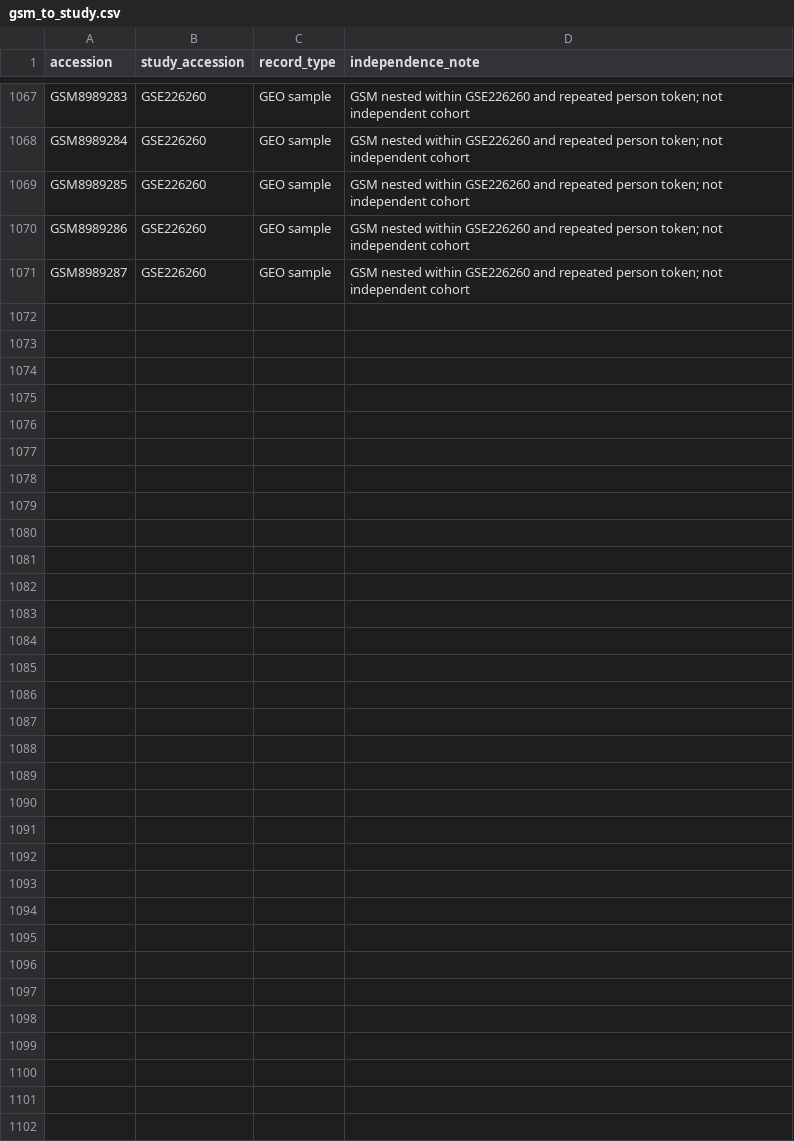
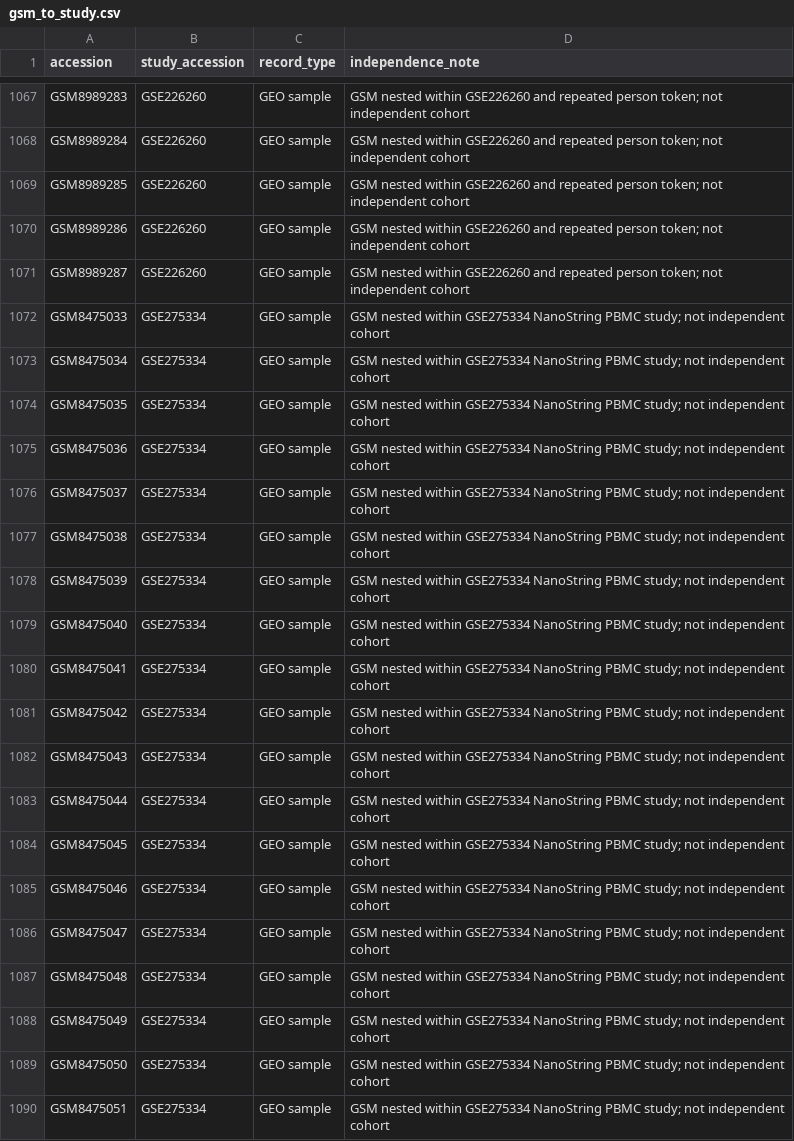
Before and after one commit to uditakankananonononono/mega27-25-biomarkers-underserved-diseases, a CSV file: results/gsm_to_study.csv, drawn as a sheet; only a part is shown, gaps mark what is left out; the diff covers the shown part only.

```diff
--- a/results/gsm_to_study.csv
+++ b/results/gsm_to_study.csv
@@ -1071 +1071,20 @@ GSM8989286,GSE226260,GEO sample,GSM nested within GSE226260 and repeated person
 GSM8989287,GSE226260,GEO sample,GSM nested within GSE226260 and repeated person token; not independent cohort
+GSM8475033,GSE275334,GEO sample,GSM nested within GSE275334 NanoString PBMC study; not independent cohort
+GSM8475034,GSE275334,GEO sample,GSM nested within GSE275334 NanoString PBMC study; not independent cohort
+GSM8475035,GSE275334,GEO sample,GSM nested within GSE275334 NanoString PBMC study; not independent cohort
+GSM8475036,GSE275334,GEO sample,GSM nested within GSE275334 NanoString PBMC study; not independent cohort
+GSM8475037,GSE275334,GEO sample,GSM nested within GSE275334 NanoString PBMC study; not independent cohort
+GSM8475038,GSE275334,GEO sample,GSM nested within GSE275334 NanoString PBMC study; not independent cohort
+GSM8475039,GSE275334,GEO sample,GSM nested within GSE275334 NanoString PBMC study; not independent cohort
+GSM8475040,GSE275334,GEO sample,GSM nested within GSE275334 NanoString PBMC study; not independent cohort
+GSM8475041,GSE275334,GEO sample,GSM nested within GSE275334 NanoString PBMC study; not independent cohort
+GSM8475042,GSE275334,GEO sample,GSM nested within GSE275334 NanoString PBMC study; not independent cohort
+GSM8475043,GSE275334,GEO sample,GSM nested within GSE275334 NanoString PBMC study; not independent cohort
+GSM8475044,GSE275334,GEO sample,GSM nested within GSE275334 NanoString PBMC study; not independent cohort
+GSM8475045,GSE275334,GEO sample,GSM nested within GSE275334 NanoString PBMC study; not independent cohort
+GSM8475046,GSE275334,GEO sample,GSM nested within GSE275334 NanoString PBMC study; not independent cohort
+GSM8475047,GSE275334,GEO sample,GSM nested within GSE275334 NanoString PBMC study; not independent cohort
+GSM8475048,GSE275334,GEO sample,GSM nested within GSE275334 NanoString PBMC study; not independent cohort
+GSM8475049,GSE275334,GEO sample,GSM nested within GSE275334 NanoString PBMC study; not independent cohort
+GSM8475050,GSE275334,GEO sample,GSM nested within GSE275334 NanoString PBMC study; not independent cohort
+GSM8475051,GSE275334,GEO sample,GSM nested within GSE275334 NanoString PBMC study; not independent cohort
```
Also changed, not shown: 28 added rows elsewhere in this file, 8 other files.
